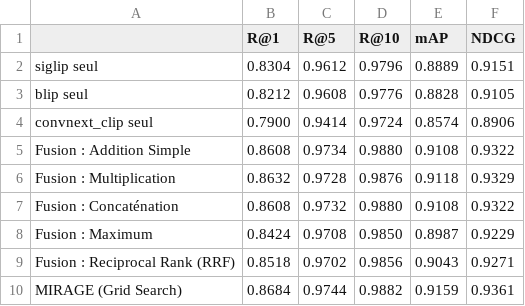
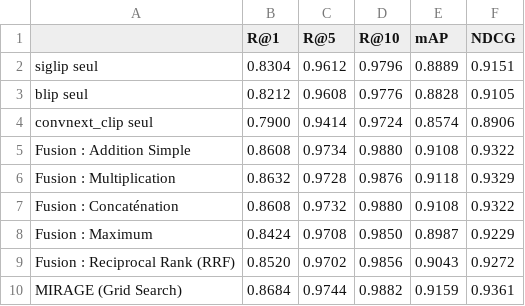
Before and after one commit to MarionRbte/MIRAGE, a CSV file: data/flickr30k/grid_search/resultats_t2i_ablation.csv, drawn as a sheet.

```diff
--- a/data/flickr30k/grid_search/resultats_t2i_ablation.csv
+++ b/data/flickr30k/grid_search/resultats_t2i_ablation.csv
@@ -8,3 +8,3 @@ Fusion : Concaténation,0.8608,0.9732,0.9880,0.9108,0.9322
 Fusion : Maximum,0.8424,0.9708,0.9850,0.8987,0.9229
-Fusion : Reciprocal Rank (RRF),0.8518,0.9702,0.9856,0.9043,0.9271
+Fusion : Reciprocal Rank (RRF),0.8520,0.9702,0.9856,0.9043,0.9272
 MIRAGE (Grid Search),0.8684,0.9744,0.9882,0.9159,0.9361
```
Also changed, not shown: data/flickr30k/grid_search/resultats_i2t_ablation.csv, 16 other files.
